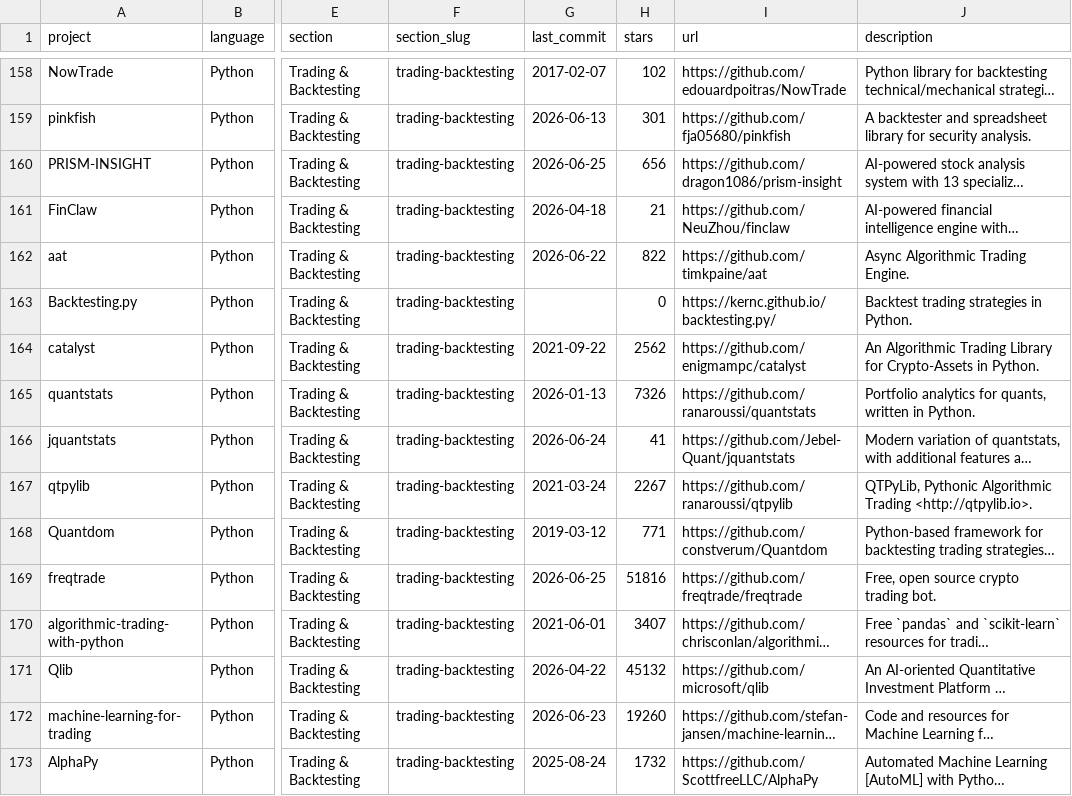
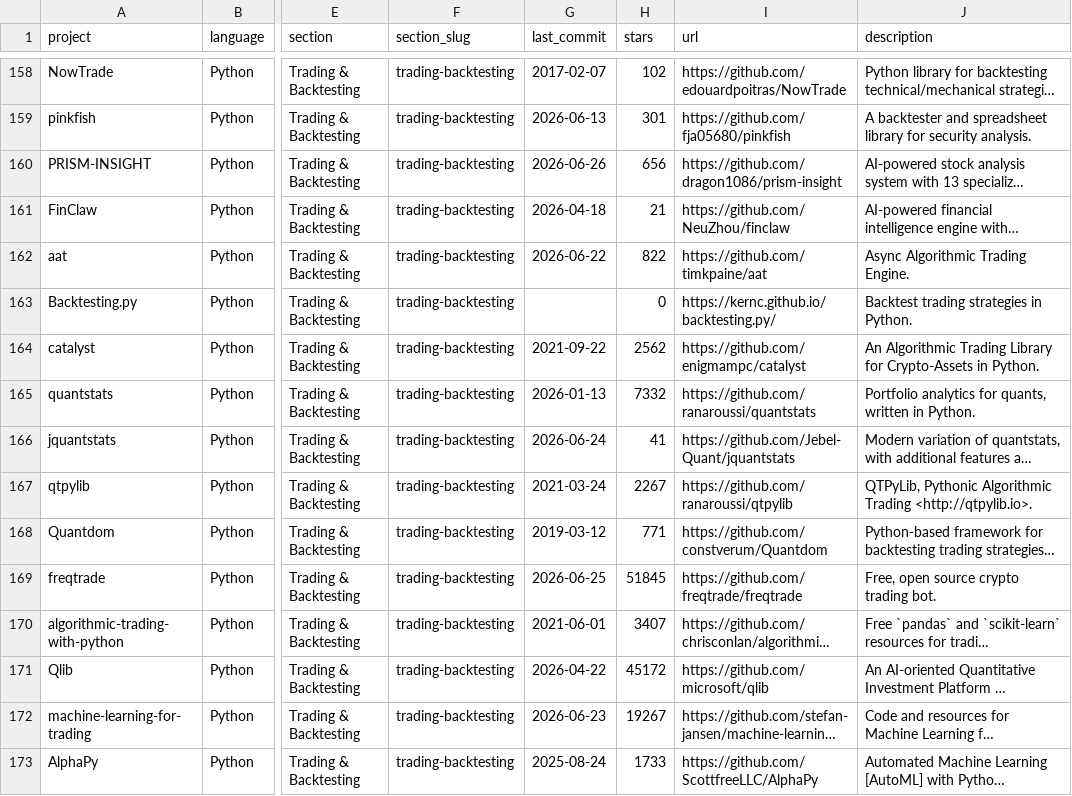
Before and after one commit to 18773262/awesome-quant, a CSV file: projects.csv, drawn as a sheet; only a part is shown, gaps mark what is left out; long unchanged cells end in …; the diff covers the shown part only; the diff names each change by its address in the sheet, - before the commit and + after, or states it on an @@ line.

```diff
--- a/projects.csv
+++ b/projects.csv
-G160 (last_commit): 2026-06-25
+G160 (last_commit): 2026-06-26
-H165 (stars): 7326
+H165 (stars): 7332
-H169 (stars): 51816
+H169 (stars): 51845
-H171 (stars): 45132
+H171 (stars): 45172
-H172 (stars): 19260
+H172 (stars): 19267
-H173 (stars): 1732
+H173 (stars): 1733
```
Also changed, not shown: 128 edited cells elsewhere in this file, 1 other file.
